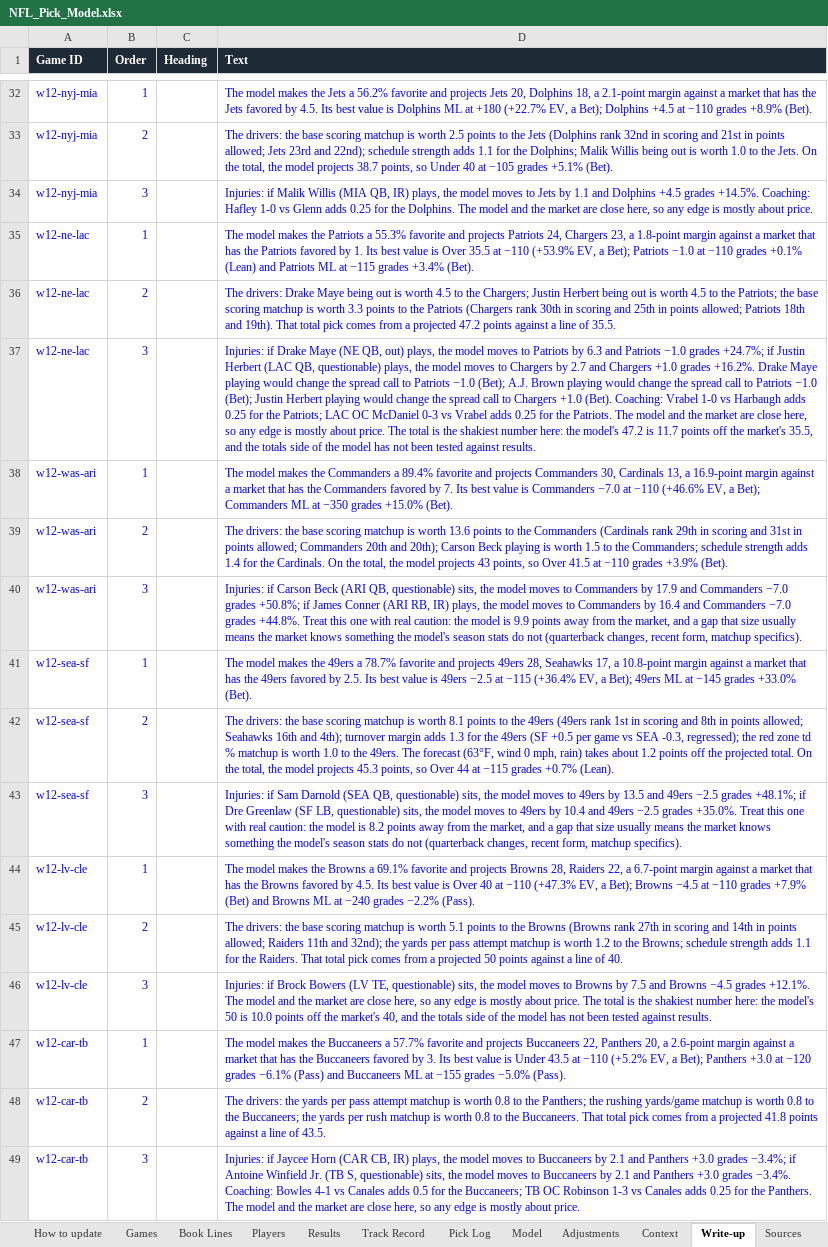
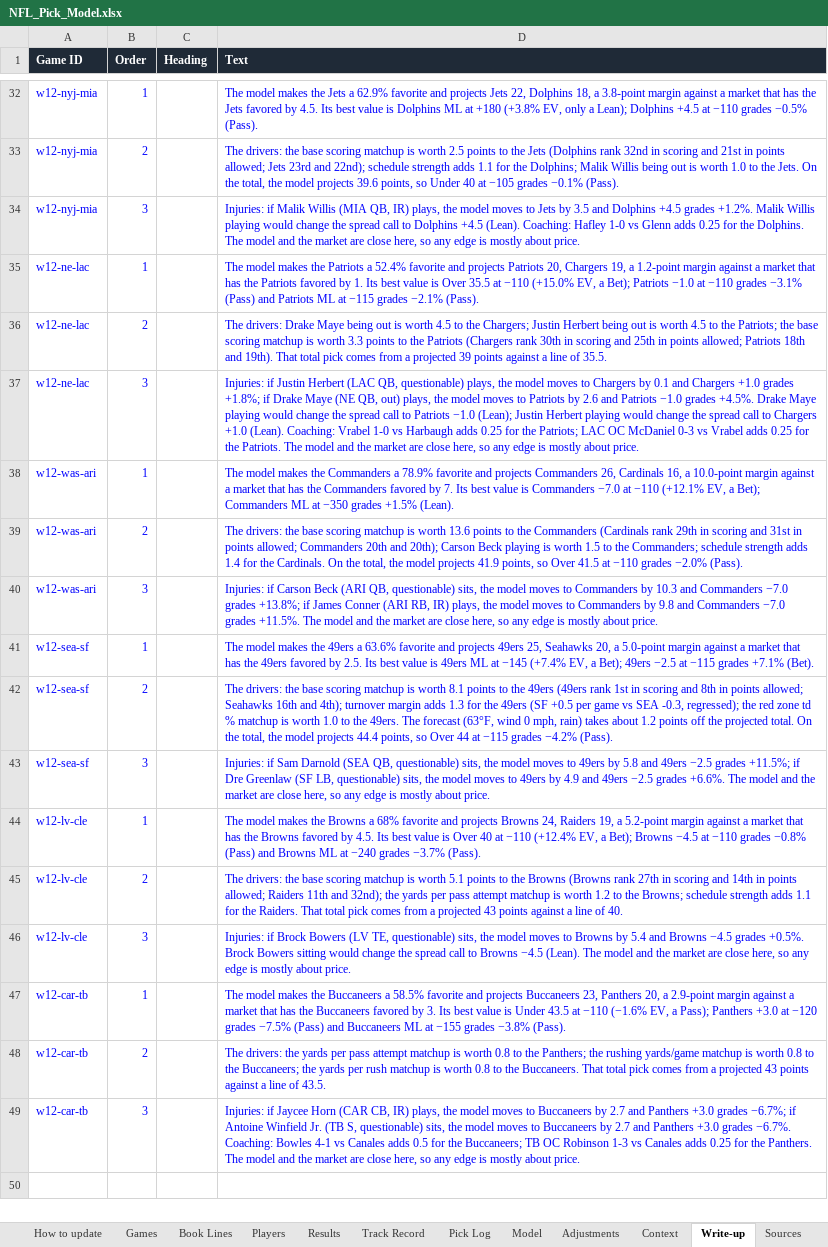
Before and after one commit to eloeser-1147/EV-Betting-Model, an Excel workbook: NFL_Pick_Model.xlsx, sheet Write-up, drawn as a sheet; only a part is shown, gaps mark what is left out; values as stored, in another font and other column widths than the file's, no borders; the diff covers the shown part only; the diff names each change by its address in the sheet, - before the commit and + after, or states it on an @@ line.

```diff
--- a/NFL_Pick_Model.xlsx (sheet Write-up)
+++ b/NFL_Pick_Model.xlsx (sheet Write-up)
-D32 (Text): …Jets a 56.2% favorite and projects Jets 20, Dolphins 18, a 2.1-point margin against a market that has the Jets favored by 4.5. Its best value is Dolphins ML at +180 (+22.7% EV, a Bet); Dolphins +4.5 at −110 grades +8.9% (Bet).
+D32 (Text): …Jets a 62.9% favorite and projects Jets 22, Dolphins 18, a 3.8-point margin against a market that has the Jets favored by 4.5. Its best value is Dolphins ML at +180 (+3.8% EV, only a Lean); Dolphins +4.5 at −110 grades −0.5% (Pass).
-D33 (Text): …model projects 38.7 points, so Under 40 at −105 grades +5.1% (Bet).
+D33 (Text): …model projects 39.6 points, so Under 40 at −105 grades −0.1% (Pass).
-D34 (Text): …Jets by 1.1 and Dolphins +4.5 grades +14.5%. Coaching: Hafley…
+D34 (Text): …Jets by 3.5 and Dolphins +4.5 grades +1.2%. Malik Willis playing would change the spread call to Dolphins +4.5 (Lean). Coaching: Hafley…
-D35 (Text): …Patriots a 55.3% favorite and projects Patriots 24, Chargers 23, a 1.8-point margin against a market that has the Patriots favored by 1. Its best value is Over 35.5 at −110 (+53.9% EV, a Bet); Patriots −1.0 at −110 grades +0.1% (Lean) and Patriots ML at −115 grades +3.4% (Bet).
+D35 (Text): …Patriots a 52.4% favorite and projects Patriots 20, Chargers 19, a 1.2-point margin against a market that has the Patriots favored by 1. Its best value is Over 35.5 at −110 (+15.0% EV, a Bet); Patriots −1.0 at −110 grades −3.1% (Pass) and Patriots ML at −115 grades −2.1% (Pass).
-D36 (Text): …a projected 47.2 points against…
+D36 (Text): …a projected 39 points against…
-D37 (Text): Injuries: if Drake Maye (NE QB, out) plays, the model moves to Patriots by 6.3 and Patriots −1.0 grades +24.7%; if Justin Herbert (LAC QB, questionable) plays, the model moves to Chargers by 2.7 and Chargers +1.0 grades +16.2%. Drake Maye playing would change the spread call to Patriots −1.0 (Bet); A.J. Brown playing would change the spread call to Patriots −1.0 (Bet); Justin Herbert playing would change the spread call to Chargers +1.0 (Bet). Coaching: Vrabel 1-0 vs Harbaugh adds 0.25 for the Patriots; LAC OC McDaniel 0-3 vs Vrabel adds 0.25 for the Patriots. The model and the market are close here, so any edge is mostly about price. The total is the shakiest number here: the model's 47.2 is 11.7 points off the market's 35.5, and the totals side of the model has not been tested against results.
+D37 (Text): Injuries: if Justin Herbert (LAC QB, questionable) plays, the model moves to Chargers by 0.1 and Chargers +1.0 grades +1.8%; if Drake Maye (NE QB, out) plays, the model moves to Patriots by 2.6 and Patriots −1.0 grades +4.5%. Drake Maye playing would change the spread call to Patriots −1.0 (Lean); Justin Herbert playing would change the spread call to Chargers +1.0 (Lean). Coaching: Vrabel 1-0 vs Harbaugh adds 0.25 for the Patriots; LAC OC McDaniel 0-3 vs Vrabel adds 0.25 for the Patriots. The model and the market are close here, so any edge is mostly about price.
-D38 (Text): …Commanders a 89.4% favorite and projects Commanders 30, Cardinals 13, a 16.9-point margin against a market that has the Commanders favored by 7. Its best value is Commanders −7.0 at −110 (+46.6% EV, a Bet); Commanders ML at −350 grades +15.0% (Bet).
+D38 (Text): …Commanders a 78.9% favorite and projects Commanders 26, Cardinals 16, a 10.0-point margin against a market that has the Commanders favored by 7. Its best value is Commanders −7.0 at −110 (+12.1% EV, a Bet); Commanders ML at −350 grades +1.5% (Lean).
-D39 (Text): …model projects 43 points, so Over 41.5 at −110 grades +3.9% (Bet).
+D39 (Text): …model projects 41.9 points, so Over 41.5 at −110 grades −2.0% (Pass).
-D40 (Text): …Commanders by 17.9 and Commanders −7.0 grades +50.8%; if James Conner (ARI RB, IR) plays, the model moves to Commanders by 16.4 and Commanders −7.0 grades +44.8%. Treat this one with real caution: the model is 9.9 points away from the market, and a gap that size usually means the market knows something the model's season stats do not (quarterback changes, recent form, matchup specifics).
+D40 (Text): …Commanders by 10.3 and Commanders −7.0 grades +13.8%; if James Conner (ARI RB, IR) plays, the model moves to Commanders by 9.8 and Commanders −7.0 grades +11.5%. The model and the market are close here, so any edge is mostly about price.
-D41 (Text): …49ers a 78.7% favorite and projects 49ers 28, Seahawks 17, a 10.8-point margin against a market that has the 49ers favored by 2.5. Its best value is 49ers −2.5 at −115 (+36.4% EV, a Bet); 49ers ML at −145 grades +33.0% (Bet).
+D41 (Text): …49ers a 63.6% favorite and projects 49ers 25, Seahawks 20, a 5.0-point margin against a market that has the 49ers favored by 2.5. Its best value is 49ers ML at −145 (+7.4% EV, a Bet); 49ers −2.5 at −115 grades +7.1% (Bet).
-D42 (Text): …model projects 45.3 points, so Over 44 at −115 grades +0.7% (Lean).
+D42 (Text): …model projects 44.4 points, so Over 44 at −115 grades −4.2% (Pass).
-D43 (Text): …49ers by 13.5 and 49ers −2.5 grades +48.1%; if Dre Greenlaw (SF LB, questionable) sits, the model moves to 49ers by 10.4 and 49ers −2.5 grades +35.0%. Treat this one with real caution: the model is 8.2 points away from the market, and a gap that size usually means the market knows something the model's season stats do not (quarterback changes, recent form, matchup specifics).
+D43 (Text): …49ers by 5.8 and 49ers −2.5 grades +11.5%; if Dre Greenlaw (SF LB, questionable) sits, the model moves to 49ers by 4.9 and 49ers −2.5 grades +6.6%. The model and the market are close here, so any edge is mostly about price.
-D44 (Text): …Browns a 69.1% favorite and projects Browns 28, Raiders 22, a 6.7-point margin against a market that has the Browns favored by 4.5. Its best value is Over 40 at −110 (+47.3% EV, a Bet); Browns −4.5 at −110 grades +7.9% (Bet) and Browns ML at −240 grades −2.2% (Pass).
+D44 (Text): …Browns a 68% favorite and projects Browns 24, Raiders 19, a 5.2-point margin against a market that has the Browns favored by 4.5. Its best value is Over 40 at −110 (+12.4% EV, a Bet); Browns −4.5 at −110 grades −0.8% (Pass) and Browns ML at −240 grades −3.7% (Pass).
-D45 (Text): …a projected 50 points against…
+D45 (Text): …a projected 43 points against…
-D46 (Text): …Browns by 7.5 and Browns −4.5 grades +12.1%. The model and the market are close here, so any edge is mostly about price. The total is the shakiest number here: the model's 50 is 10.0 points off the market's 40, and the totals side of the model has not been tested against results.
+D46 (Text): …Browns by 5.4 and Browns −4.5 grades +0.5%. Brock Bowers sitting would change the spread call to Browns −4.5 (Lean). The model and the market are close here, so any edge is mostly about price.
-D47 (Text): …Buccaneers a 57.7% favorite and projects Buccaneers 22, Panthers 20, a 2.6-point margin against a market that has the Buccaneers favored by 3. Its best value is Under 43.5 at −110 (+5.2% EV, a Bet); Panthers +3.0 at −120 grades −6.1% (Pass) and Buccaneers ML at −155 grades −5.0% (Pass).
+D47 (Text): …Buccaneers a 58.5% favorite and projects Buccaneers 23, Panthers 20, a 2.9-point margin against a market that has the Buccaneers favored by 3. Its best value is Under 43.5 at −110 (−1.6% EV, a Pass); Panthers +3.0 at −120 grades −7.5% (Pass) and Buccaneers ML at −155 grades −3.8% (Pass).
-D48 (Text): …a projected 41.8 points against…
+D48 (Text): …a projected 43 points against…
-D49 (Text): …Buccaneers by 2.1 and Panthers +3.0 grades −3.4%; if Antoine Winfield Jr. (TB S, questionable) sits, the model moves to Buccaneers by 2.1 and Panthers +3.0 grades −3.4%. Coaching: Bowles…
+D49 (Text): …Buccaneers by 2.7 and Panthers +3.0 grades −6.7%; if Antoine Winfield Jr. (TB S, questionable) sits, the model moves to Buccaneers by 2.7 and Panthers +3.0 grades −6.7%. Coaching: Bowles…
```
Also changed, not shown: 27 edited cells elsewhere in this sheet, sheet Pick Log, sheet Model, sheet Settings, 1 other file.
